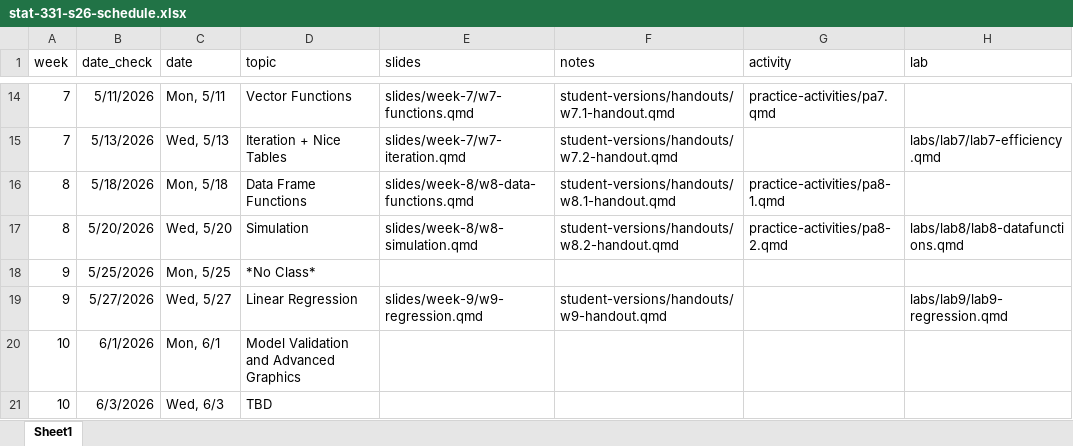
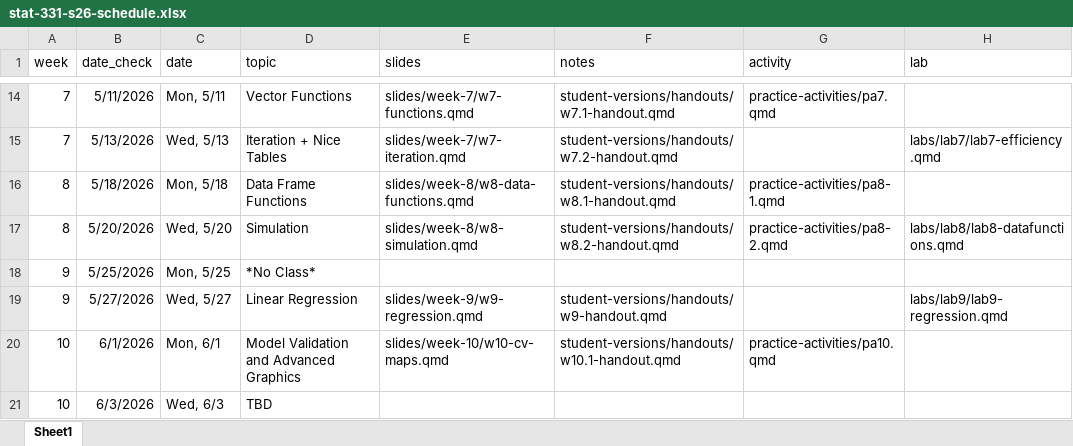
Before and after one commit to manncz/stat331-calpoly-s26, an Excel workbook: stat-331-s26-schedule.xlsx, sheet Sheet1, drawn as a sheet; only a part is shown, gaps mark what is left out; values as stored, in another font and other column widths than the file's, no borders; the diff names each change by its address in the sheet, - before the commit and + after, or states it on an @@ line.

```diff
--- a/stat-331-s26-schedule.xlsx (sheet Sheet1)
+++ b/stat-331-s26-schedule.xlsx (sheet Sheet1)
-E20 (slides): (empty)
+E20 (slides): slides/week-10/w10-cv-maps.qmd
-F20 (notes): (empty)
+F20 (notes): student-versions/handouts/w10.1-handout.qmd
-G20 (activity): (empty)
+G20 (activity): practice-activities/pa10.qmd
```
Also changed, not shown: 7 other files.
